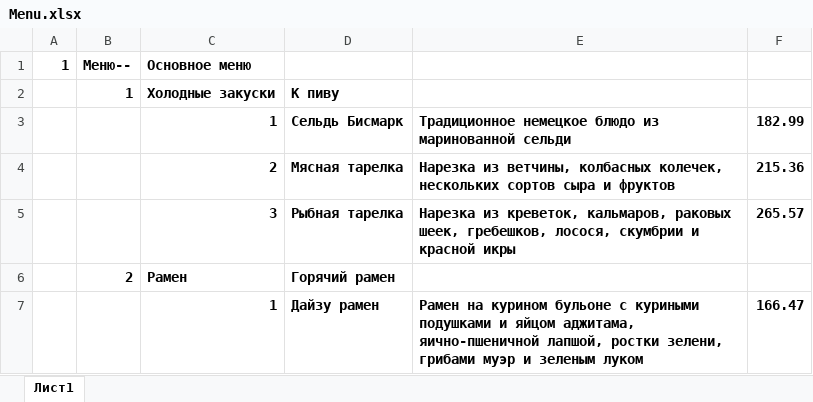
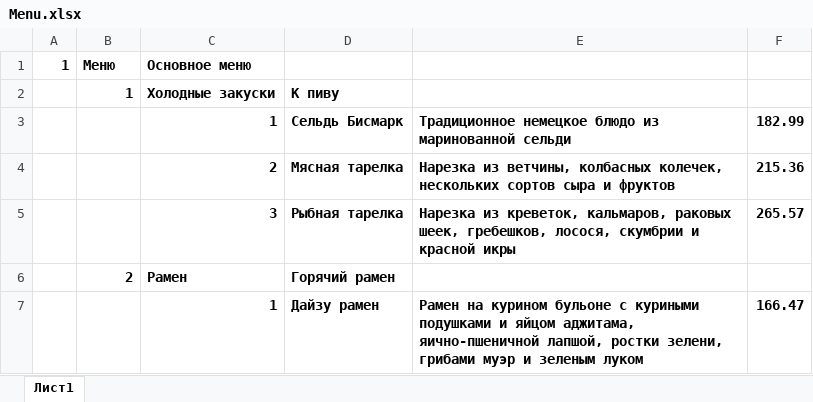
Before and after one commit to alexpro2022/restaurant_menu-FastAPI, an Excel workbook: admin/Menu.xlsx, sheet Лист1, drawn as a sheet; only a part is shown; values as stored, in another font and other column widths than the file's, no borders; the diff names each change by its address in the sheet, - before the commit and + after, or states it on an @@ line.

```diff
--- a/admin/Menu.xlsx (sheet Лист1)
+++ b/admin/Menu.xlsx (sheet Лист1)
-B1: Меню--
+B1: Меню
```
Also changed, not shown: 6 other files.
